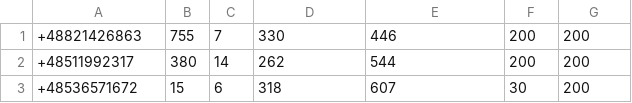
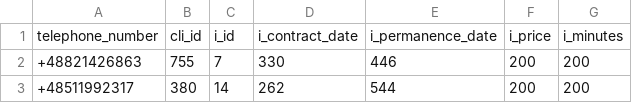
Before and after one commit to Zhanibek6/Data-Generator, a CSV file: output/T0-T1/having_ip.csv, drawn as a sheet; only a part is shown; the shorter side is filled out with more unchanged rows.

```diff
--- a/output/T0-T1/having_ip.csv
+++ b/output/T0-T1/having_ip.csv
@@ -1 +1,2 @@
+telephone_number,cli_id,i_id,i_contract_date,i_permanence_date,i_price,i_minutes
 +48821426863,755,7,330,446,200,200
```
Also changed, not shown: output/T0-T1/having_mp.csv, output/T0-T1/internet_plans.csv, 11 other files.
